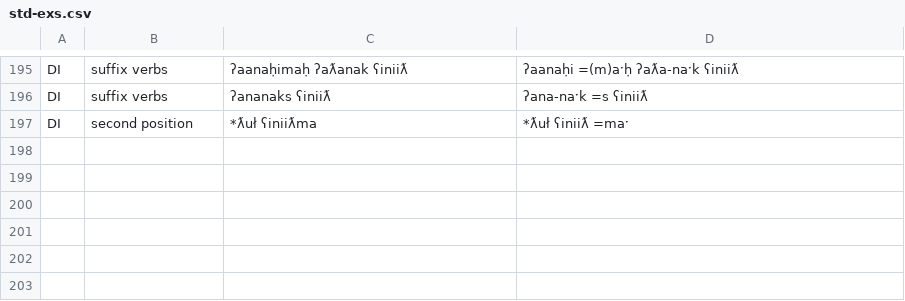
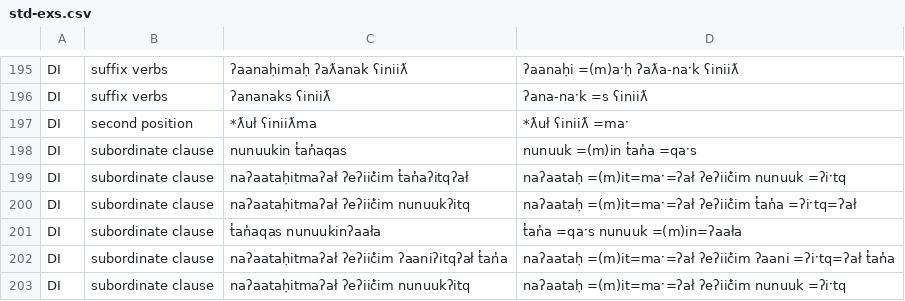
Before and after one commit to davidainman/NuuchahnulthGrammar, a CSV file: test-cases/std-exs.csv, drawn as a sheet; only a part is shown, gaps mark what is left out; the diff names each change by its address in the sheet, - before the commit and + after, or states it on an @@ line.

```diff
--- a/test-cases/std-exs.csv
+++ b/test-cases/std-exs.csv
+row 198: DI | subordinate clause | nunuukin t̓an̓aqas | nunuuk =(m)in t̓an̓a =qaˑs
+row 199: DI | subordinate clause | naʔaataḥitmaʔał ʔeʔiič̓im t̓an̓aʔitqʔał | naʔaataḥ =(m)it=maˑ=ʔał ʔeʔiič̓im nunuuk =ʔiˑtq
+row 200: DI | subordinate clause | naʔaataḥitmaʔał ʔeʔiič̓im nunuukʔitq | naʔaataḥ =(m)it=maˑ=ʔał ʔeʔiič̓im t̓an̓a =ʔiˑtq=ʔał
+row 201: DI | subordinate clause | t̓an̓aqas nunuukinʔaała | t̓an̓a =qaˑs nunuuk =(m)in=ʔaała
+row 202: DI | subordinate clause | naʔaataḥitmaʔał ʔeʔiič̓im ʔaaniʔitqʔał t̓an̓a | naʔaataḥ =(m)it=maˑ=ʔał ʔeʔiič̓im ʔaani =ʔiˑtq=ʔał t̓an̓a
+row 203: DI | subordinate clause | naʔaataḥitmaʔał ʔeʔiič̓im nunuukʔitq | naʔaataḥ =(m)it=maˑ=ʔał ʔeʔiič̓im nunuuk =ʔiˑtq
```
Also changed, not shown: 6 other files.
